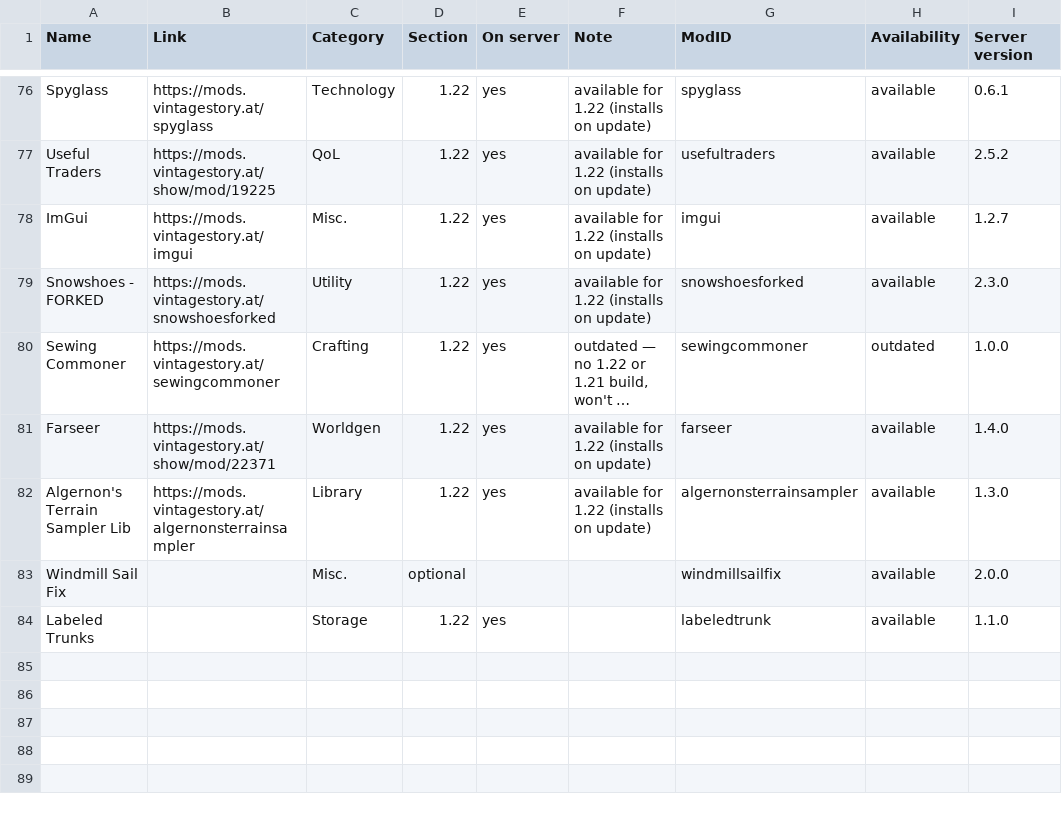
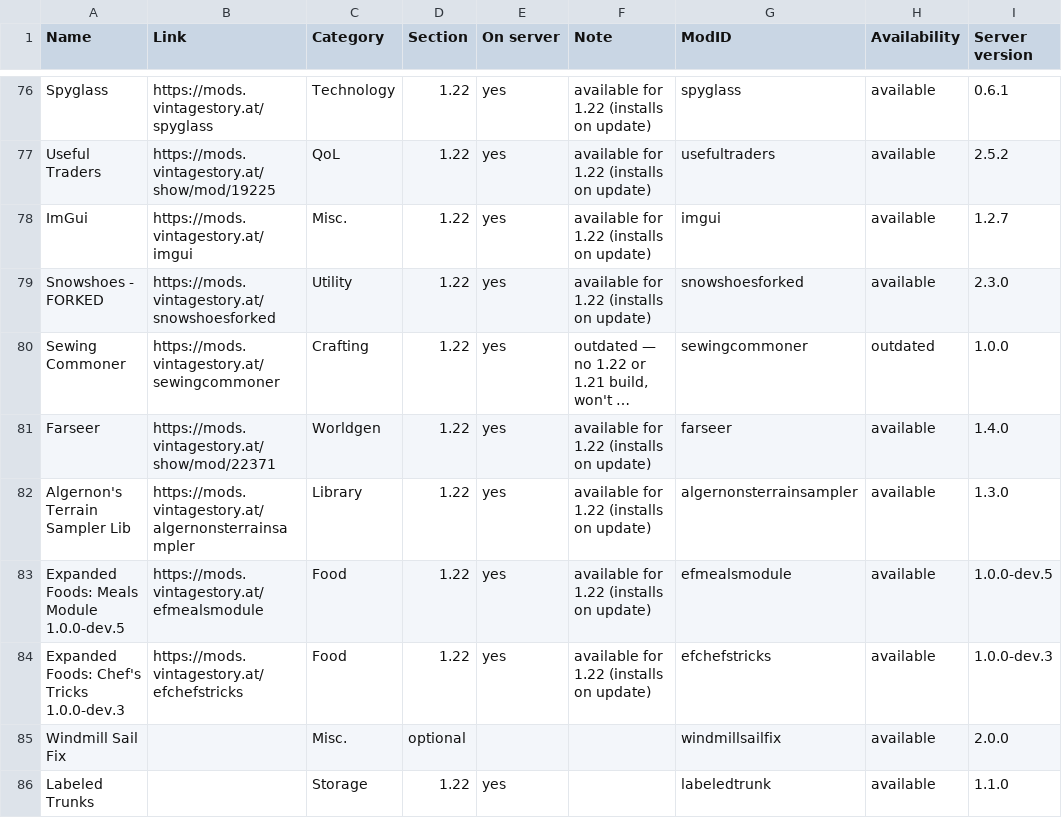
Before and after one commit to ConnyZs/VintageStory, a CSV file: Vintage Story Dashboard Data.csv, drawn as a sheet; only a part is shown, gaps mark what is left out; long unchanged cells end in …; the diff names each change by its address in the sheet, - before the commit and + after, or states it on an @@ line.

```diff
--- a/Vintage Story Dashboard Data.csv
+++ b/Vintage Story Dashboard Data.csv
+row 83: Expanded Foods: Meals Module 1.0.0-dev.5 | https://mods.vintagestory.at/efmealsmodule | Food | 1.22 | yes | available for 1.22 (installs on update) | efmealsmodule | available | 1.0.0-dev.5
+row 84: Expanded Foods: Chef's Tricks 1.0.0-dev.3 | https://mods.vintagestory.at/efchefstricks | Food | 1.22 | yes | available for 1.22 (installs on update) | efchefstricks | available | 1.0.0-dev.3
```
Also changed, not shown: 7 other files.
